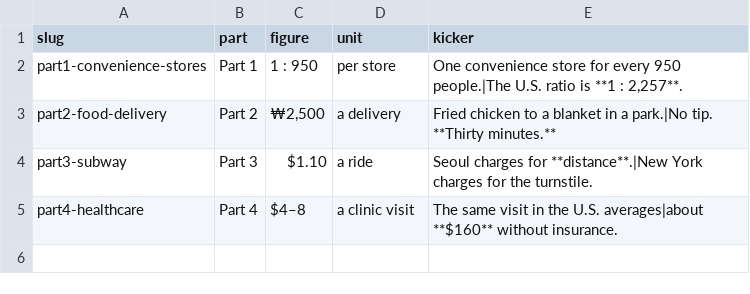
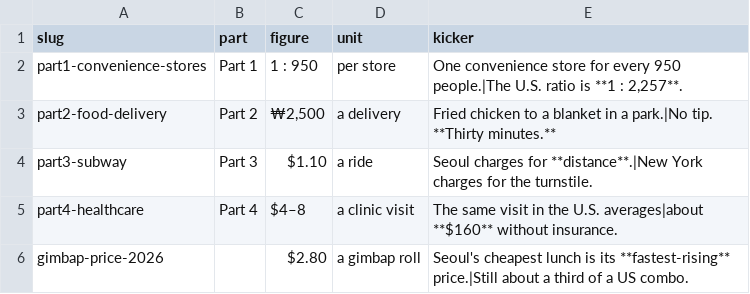
Before and after one commit to photolark-cmd/korea-rundown-assets, a CSV file: thumbnails.us.csv, drawn as a sheet; the diff names each change by its address in the sheet, - before the commit and + after, or states it on an @@ line.

```diff
--- a/thumbnails.us.csv
+++ b/thumbnails.us.csv
+row 6: gimbap-price-2026 |  | $2.80 | a gimbap roll | Seoul's cheapest lunch is its **fastest-rising** price.|Still about a third of a US combo.
```
Also changed, not shown: 7 other files.
